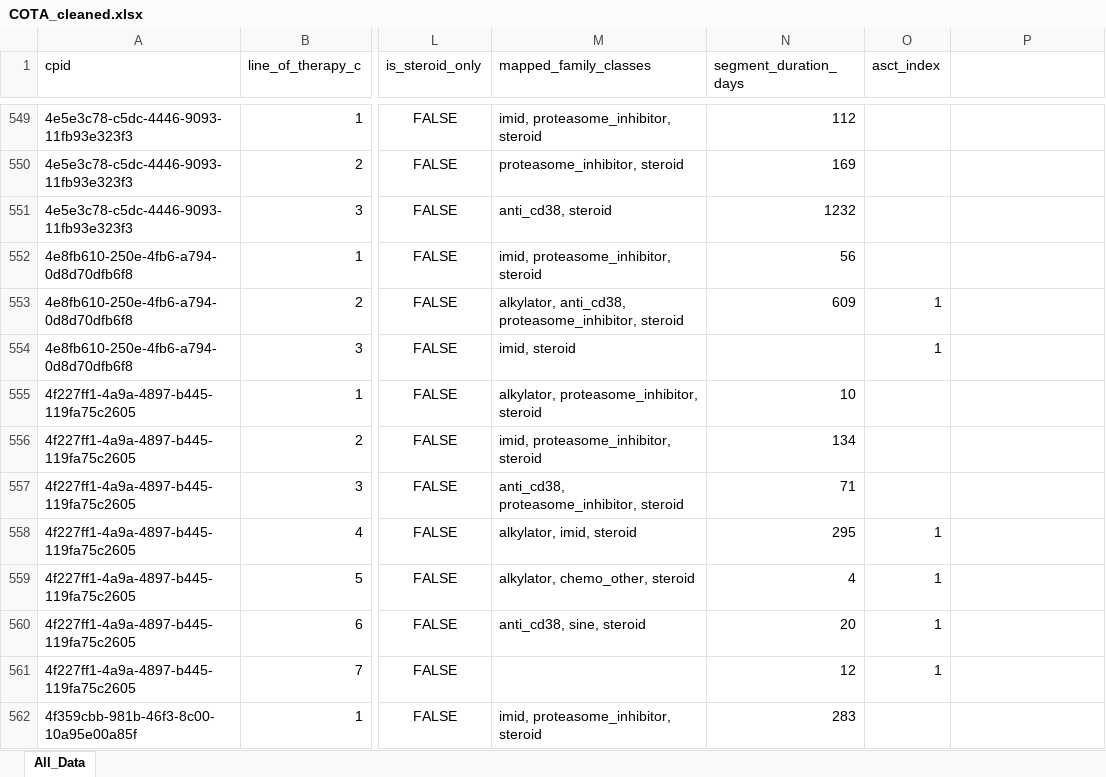
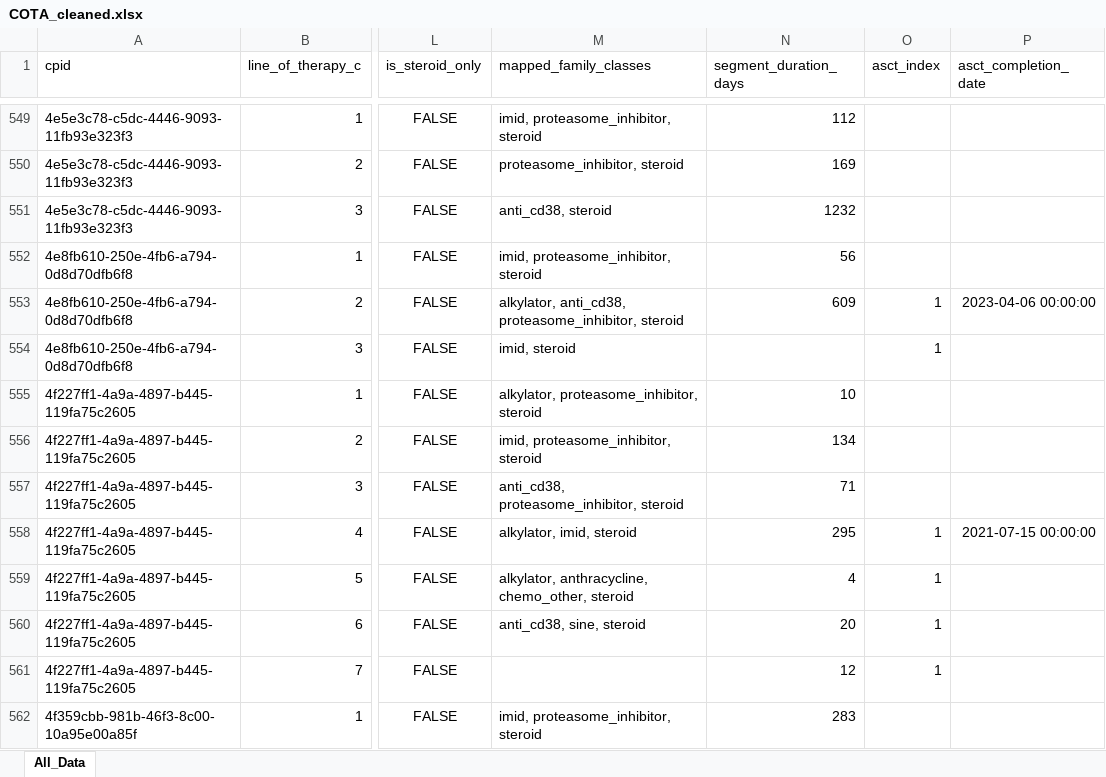
Before and after one commit to NoahFreelove/sta499-summer2026, an Excel workbook: lot_count_dir/Output/COTA_cleaned.xlsx, sheet All_Data, drawn as a sheet; only a part is shown, gaps mark what is left out; values as stored, in another font and other column widths than the file's, no borders; the diff covers the shown part only; the diff names each change by its address in the sheet, - before the commit and + after, or states it on an @@ line.

```diff
--- a/lot_count_dir/Output/COTA_cleaned.xlsx (sheet All_Data)
+++ b/lot_count_dir/Output/COTA_cleaned.xlsx (sheet All_Data)
-P1: (empty)
+P1: asct_completion_date
-P553 (asct_completion_date): (empty)
+P553 (asct_completion_date): 2023-04-06 00:00:00
-P558 (asct_completion_date): (empty)
+P558 (asct_completion_date): 2021-07-15 00:00:00
-M559 (mapped_family_classes): alkylator, chemo_other, steroid
+M559 (mapped_family_classes): alkylator, anthracycline, chemo_other, steroid
```
Also changed, not shown: 263 edited cells elsewhere in this sheet, lot_count_dir/Output/COTA_cleaned_with_LOT.xlsx, 1 other file.
